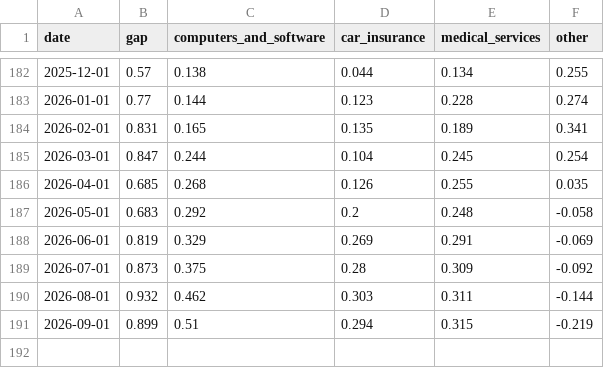
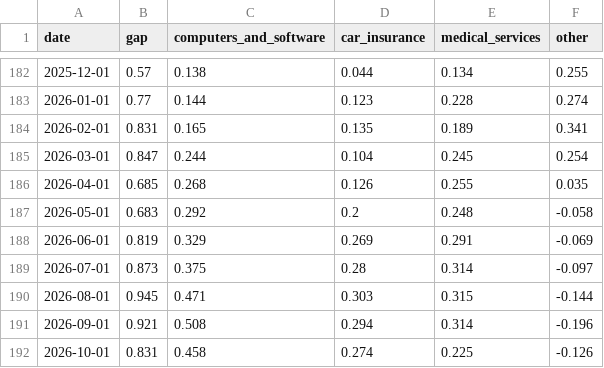
Before and after one commit to nbaulch/nbaulch.github.io, a CSV file: charts/pce-cpi-gap/output/pce-cpi-gap.csv, drawn as a sheet; only a part is shown, gaps mark what is left out.

```diff
--- a/charts/pce-cpi-gap/output/pce-cpi-gap.csv
+++ b/charts/pce-cpi-gap/output/pce-cpi-gap.csv
@@ -188,4 +188,5 @@ date,gap,computers_and_software,car_insurance,medical_services,other
 2026-06-01,0.819,0.329,0.269,0.291,-0.069
-2026-07-01,0.873,0.375,0.28,0.309,-0.092
-2026-08-01,0.932,0.462,0.303,0.311,-0.144
-2026-09-01,0.899,0.51,0.294,0.315,-0.219
+2026-07-01,0.873,0.375,0.28,0.314,-0.097
+2026-08-01,0.945,0.471,0.303,0.315,-0.144
+2026-09-01,0.921,0.508,0.294,0.314,-0.196
+2026-10-01,0.831,0.458,0.274,0.225,-0.126
```
Also changed, not shown: charts/ai-investment-gdp/output/ai-investment-gdp.csv, charts/inflation-breadth/output/inflation-breadth.csv, 26 other files.
